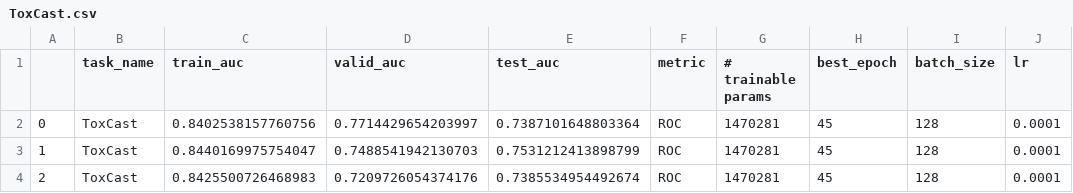
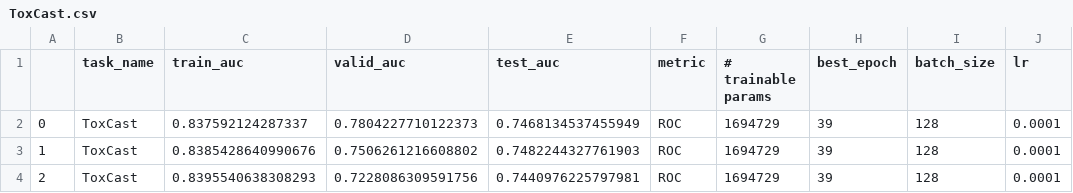
Before and after one commit to shenwanxiang/bidd-molmap, a CSV file: paper/02_OutofTheBox_benchmark_comparison_DMPNN/results/ToxCast.csv, drawn as a sheet; only a part is shown; the diff names each change by its address in the sheet, - before the commit and + after, or states it on an @@ line.

```diff
--- a/paper/02_OutofTheBox_benchmark_comparison_DMPNN/results/ToxCast.csv
+++ b/paper/02_OutofTheBox_benchmark_comparison_DMPNN/results/ToxCast.csv
-C2 (train_auc): 0.8402538157760756
+C2 (train_auc): 0.837592124287337
-D2 (valid_auc): 0.7714429654203997
+D2 (valid_auc): 0.7804227710122373
-E2 (test_auc): 0.7387101648803364
+E2 (test_auc): 0.7468134537455949
-G2:G4 (# trainable params): 1470281
+G2:G4 (# trainable params): 1694729
-H2:H4 (best_epoch): 45
+H2:H4 (best_epoch): 39
-C3 (train_auc): 0.8440169975754047
+C3 (train_auc): 0.8385428640990676
-D3 (valid_auc): 0.7488541942130703
+D3 (valid_auc): 0.7506261216608802
-E3 (test_auc): 0.7531212413898799
+E3 (test_auc): 0.7482244327761903
-C4 (train_auc): 0.8425500726468983
+C4 (train_auc): 0.8395540638308293
-D4 (valid_auc): 0.7209726054374176
+D4 (valid_auc): 0.7228086309591756
-E4 (test_auc): 0.7385534954492674
+E4 (test_auc): 0.7440976225797981
```
Also changed, not shown: paper/02_OutofTheBox_benchmark_comparison_DMPNN/results/MUV.csv, paper/02_OutofTheBox_benchmark_comparison_DMPNN/results/Tox21.csv, 9 other files.
